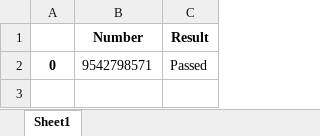
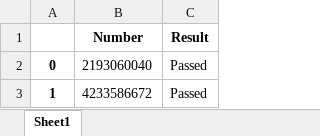
Before and after one commit to abubakar01914877870/Signup, an Excel workbook: output.xlsx, sheet Sheet1, drawn as a sheet; values as stored, in another font and other column widths than the file's, no borders; the diff names each change by its address in the sheet, - before the commit and + after, or states it on an @@ line.

```diff
--- a/output.xlsx (sheet Sheet1)
+++ b/output.xlsx (sheet Sheet1)
-B2 (Number): 9542798571
+B2 (Number): 2193060040
+row 3: 1 | 4233586672 | Passed
```
Also changed, not shown: data.xlsx, 5 other files.
